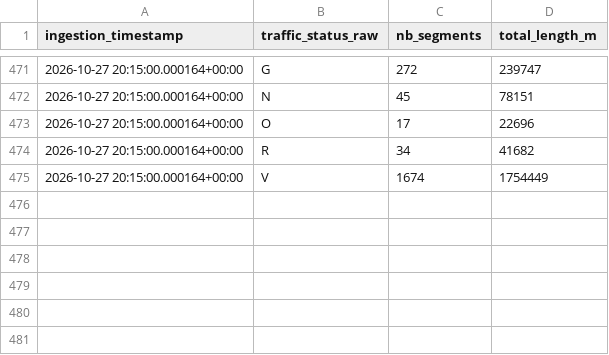
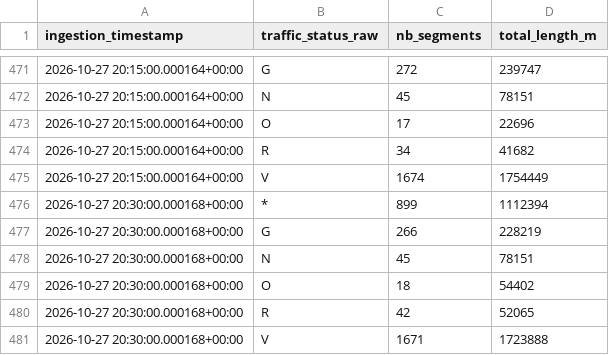
Before and after one commit to quen9669/Lyonflow-data, a CSV file: data/bronze/traffic/2026-10-27.csv, drawn as a sheet; only a part is shown, gaps mark what is left out.

```diff
--- a/data/bronze/traffic/2026-10-27.csv
+++ b/data/bronze/traffic/2026-10-27.csv
@@ -475 +475,7 @@ ingestion_timestamp,traffic_status_raw,nb_segments,total_length_m
 2026-10-27 20:15:00.000164+00:00,V,1674,1754449
+2026-10-27 20:30:00.000168+00:00,*,899,1112394
+2026-10-27 20:30:00.000168+00:00,G,266,228219
+2026-10-27 20:30:00.000168+00:00,N,45,78151
+2026-10-27 20:30:00.000168+00:00,O,18,54402
+2026-10-27 20:30:00.000168+00:00,R,42,52065
+2026-10-27 20:30:00.000168+00:00,V,1671,1723888
```
Also changed, not shown: data/bronze/park_and_ride/2026-10-27.csv, data/bronze/parking/2026-10-27.csv, 7 other files.
